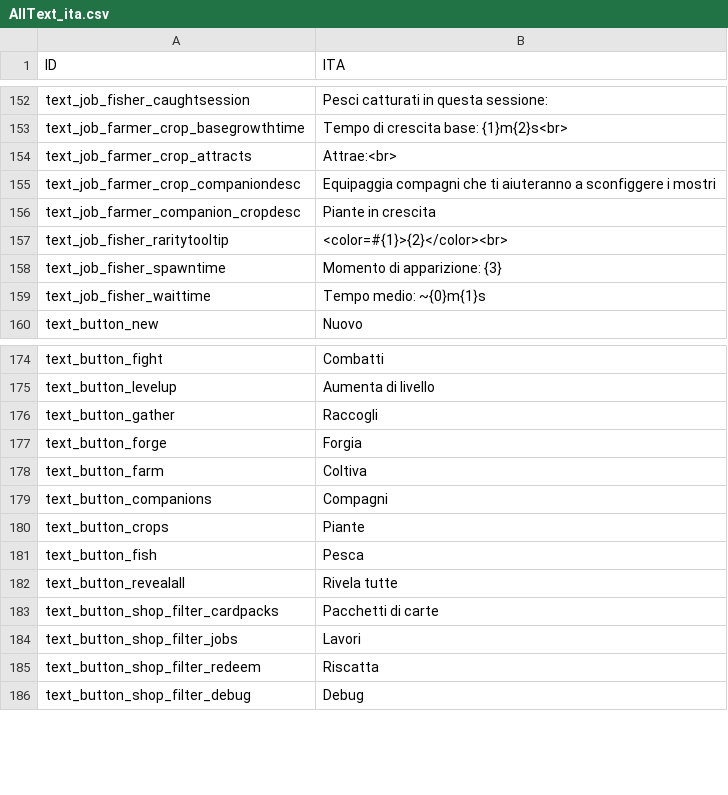
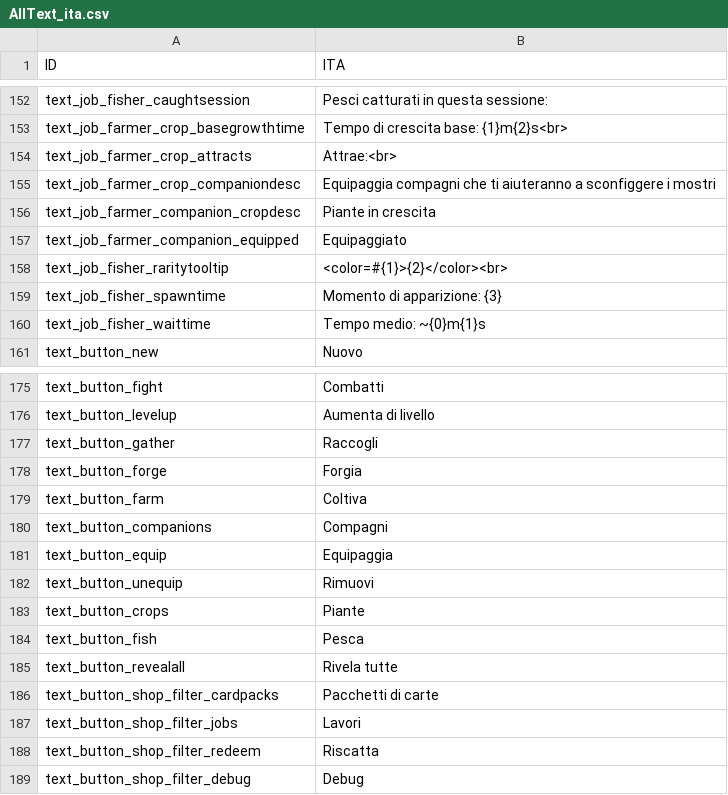
Before and after one commit to ChottoInc/DesktopIdle, a CSV file: TheBackgroundWarrior/Assets/Resources/Files/Localize/ita/AllText_ita.csv, drawn as a sheet; only a part is shown, gaps mark what is left out; the diff names each change by its address in the sheet, - before the commit and + after, or states it on an @@ line.

Commit message:
updated all texts
static texxts now load themself

```diff
--- a/TheBackgroundWarrior/Assets/Resources/Files/Localize/ita/AllText_ita.csv
+++ b/TheBackgroundWarrior/Assets/Resources/Files/Localize/ita/AllText_ita.csv
+row 157: text_job_farmer_companion_equipped | Equipaggiato
+row 181: text_button_equip | Equipaggia
+row 182: text_button_unequip | Rimuovi
```
Also changed, not shown: TheBackgroundWarrior/Assets/Resources/Files/Localize/eng/AllText_eng.csv, 47 other files.
